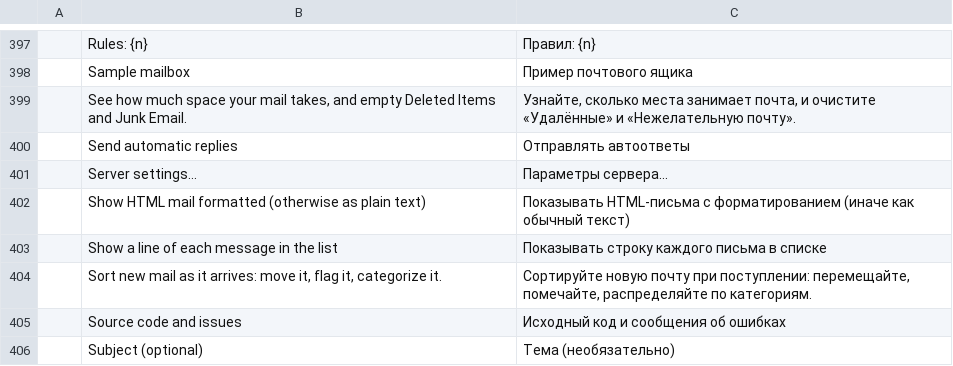
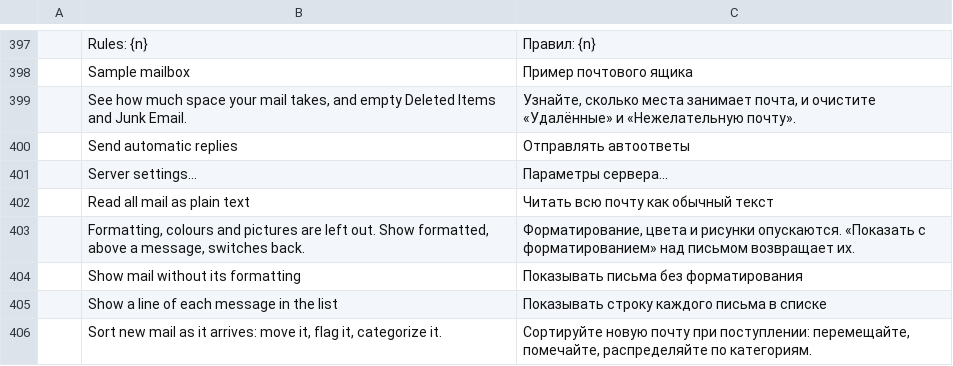
Before and after one commit to ZIDAN44/mailcraft, a TSV file: crates/ui-egui/src/i18n/ru.tsv, drawn as a sheet; only a part is shown, gaps mark what is left out; the shorter side is filled out with more unchanged rows; removed rows and columns are numbered as before the commit, all else as after; the diff names each change by its address in the sheet, - before the commit and + after, or states it on an @@ line.

```diff
--- a/crates/ui-egui/src/i18n/ru.tsv
+++ b/crates/ui-egui/src/i18n/ru.tsv
-row 402:  | Show HTML mail formatted (otherwise as plain text) | Показывать HTML-письма с форматированием (иначе как обычный текст)
+row 402:  | Read all mail as plain text | Читать всю почту как обычный текст
+row 403:  | Formatting, colours and pictures are left out. Show formatted, above a message, switches back. | Форматирование, цвета и рисунки опускаются. «Показать с форматированием» над письмом возвращает их.
+row 404:  | Show mail without its formatting | Показывать письма без форматирования
```
Also changed, not shown: crates/ui-egui/src/i18n/ar.tsv, crates/ui-egui/src/i18n/de.tsv, 17 other files.
